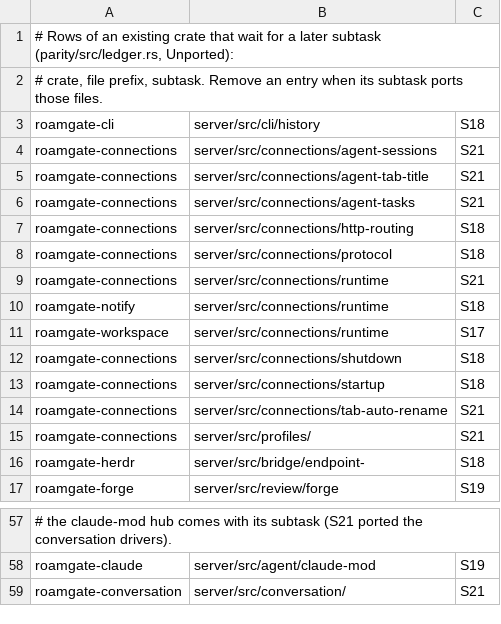
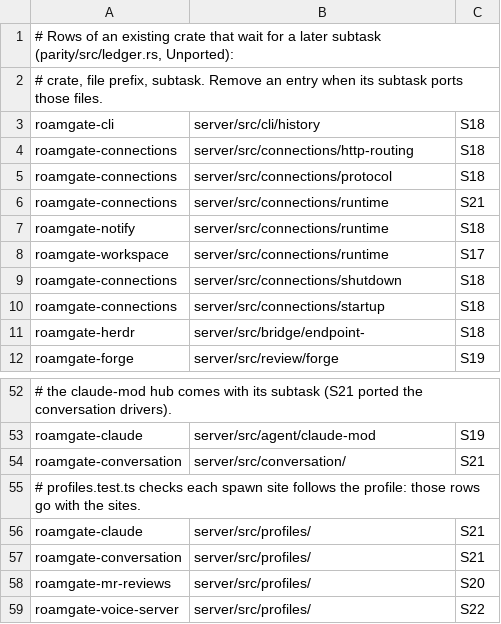
Before and after one commit to thiblahute/roamgate, a TSV file: parity/unported.tsv, drawn as a sheet; only a part is shown, gaps mark what is left out; removed rows and columns are numbered as before the commit, all else as after; the diff names each change by its address in the sheet, - before the commit and + after, or states it on an @@ line.

Commit message:
Port agent profiles, every connection's agents and tab titles to roamgate-connections
agent_profiles holds server/src/profiles and the server's part of
shared/agentProfiles.ts: a profile as a command (secret files read,
implied unsets), the session choices of session-profiles.json written as
Bun writes them, the one-use launch tokens, the models a profile's server
lists, and the agent_profile.* RPCs with the return to the default after
a limit's reset, on a host trait. agent_models is shared/agentModels.ts.
Both are held to contract/vectors/agent-profiles.json and agent-models.json.

agent_summaries, agent_tab_title and tab_auto_rename port the
connections rows S16 left to S21: every ready connection's agents and
side tasks at once, a pane's session title for its tab, and the tabs
renamed after it.

The ledger names their Rust tests; profiles.test.ts' spawn-site rows wait
with the conversation driver, MR reviews and voice.

```diff
--- a/parity/unported.tsv
+++ b/parity/unported.tsv
-row 4: roamgate-connections | server/src/connections/agent-sessions | S21
-row 5: roamgate-connections | server/src/connections/agent-tab-title | S21
-row 6: roamgate-connections | server/src/connections/agent-tasks | S21
-row 14: roamgate-connections | server/src/connections/tab-auto-rename | S21
-row 15: roamgate-connections | server/src/profiles/ | S21
+row 55: # profiles.test.ts checks each spawn site follows the profile: those rows go with the sites.
+row 56: roamgate-claude | server/src/profiles/ | S21
+row 57: roamgate-conversation | server/src/profiles/ | S21
+row 58: roamgate-mr-reviews | server/src/profiles/ | S20
+row 59: roamgate-voice-server | server/src/profiles/ | S22
```
Also changed, not shown: 20 other files.
